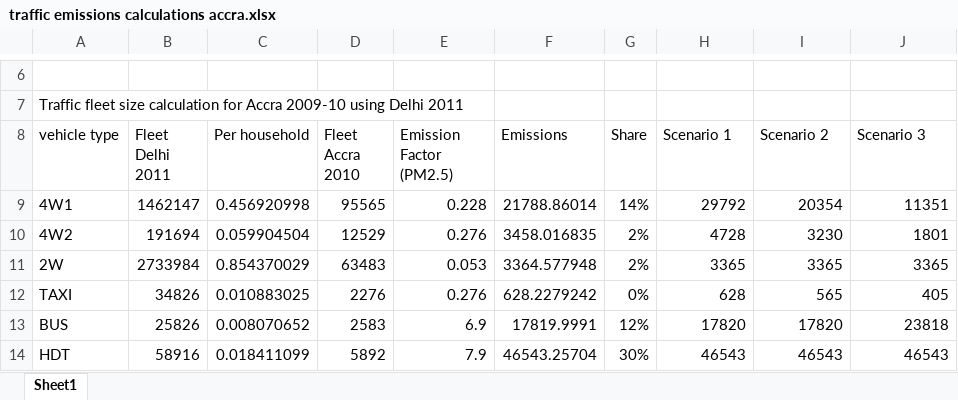
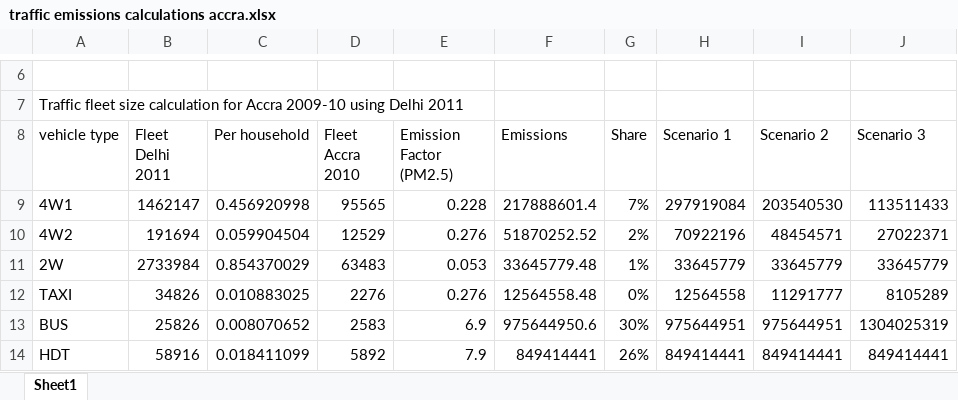
Before and after one commit to ITHIM/ITHIM-R, an Excel workbook: data/emission calculations accra/traffic emissions calculations accra.xlsx, sheet Sheet1, drawn as a sheet; only a part is shown, gaps mark what is left out; values as stored, in another font and other column widths than the file's, no borders; the diff covers the shown part only; the diff names each change by its address in the sheet, - before the commit and + after, or states it on an @@ line.

Commit message:
revised PM calculation code

```diff
--- a/data/emission calculations accra/traffic emissions calculations accra.xlsx (sheet Sheet1)
+++ b/data/emission calculations accra/traffic emissions calculations accra.xlsx (sheet Sheet1)
-F9 (Emissions): 21788.86014
+F9 (Emissions): 217888601.4
-G9 (Share): 14%
+G9 (Share): 7%
-H9 (Scenario 1): 29792
+H9 (Scenario 1): 297919084
-I9 (Scenario 2): 20354
+I9 (Scenario 2): 203540530
-J9 (Scenario 3): 11351
+J9 (Scenario 3): 113511433
-F10 (Emissions): 3458.016835
+F10 (Emissions): 51870252.52
-H10 (Scenario 1): 4728
+H10 (Scenario 1): 70922196
-I10 (Scenario 2): 3230
+I10 (Scenario 2): 48454571
-J10 (Scenario 3): 1801
+J10 (Scenario 3): 27022371
-F11 (Emissions): 3364.577948
+F11 (Emissions): 33645779.48
-G11 (Share): 2%
+G11 (Share): 1%
-H11 (Scenario 1): 3365
+H11 (Scenario 1): 33645779
-I11 (Scenario 2): 3365
+I11 (Scenario 2): 33645779
-J11 (Scenario 3): 3365
+J11 (Scenario 3): 33645779
-F12 (Emissions): 628.2279242
+F12 (Emissions): 12564558.48
-H12 (Scenario 1): 628
+H12 (Scenario 1): 12564558
-I12 (Scenario 2): 565
+I12 (Scenario 2): 11291777
-J12 (Scenario 3): 405
+J12 (Scenario 3): 8105289
-F13 (Emissions): 17819.9991
+F13 (Emissions): 975644950.6
-G13 (Share): 12%
+G13 (Share): 30%
-H13 (Scenario 1): 17820
+H13 (Scenario 1): 975644951
-I13 (Scenario 2): 17820
+I13 (Scenario 2): 975644951
-J13 (Scenario 3): 23818
+J13 (Scenario 3): 1304025319
-F14 (Emissions): 46543.25704
+F14 (Emissions): 849414441
-G14 (Share): 30%
+G14 (Share): 26%
-H14 (Scenario 1): 46543
+H14 (Scenario 1): 849414441
-I14 (Scenario 2): 46543
+I14 (Scenario 2): 849414441
-J14 (Scenario 3): 46543
+J14 (Scenario 3): 849414441
```
Also changed, not shown: 9 edited cells elsewhere in this sheet, 5 other files.
